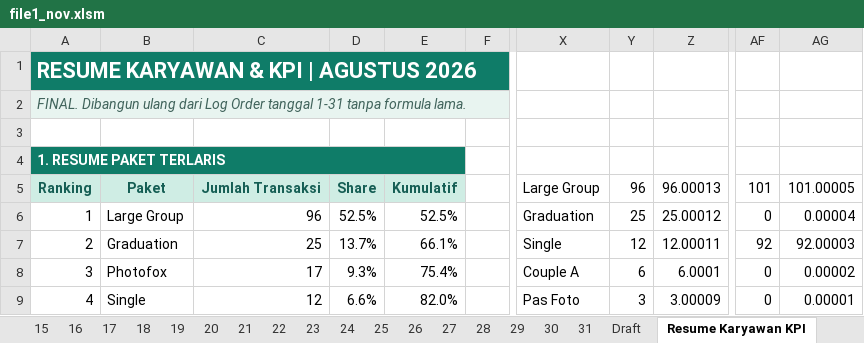
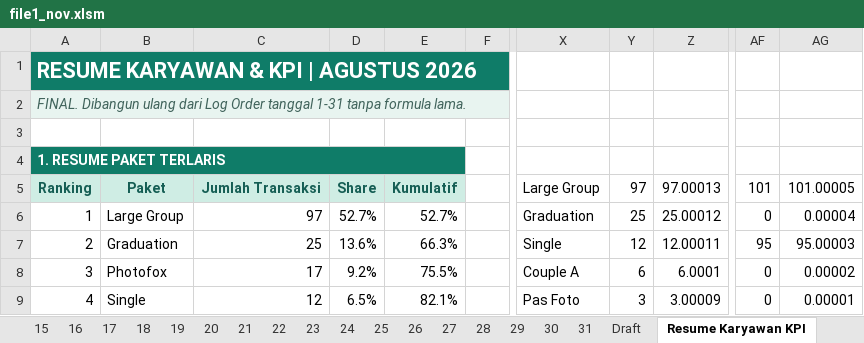
Before and after one commit to whynunuu/FoxeStudio, an Excel workbook: file1_nov.xlsm, sheet Resume Karyawan KPI, drawn as a sheet; only a part is shown, gaps mark what is left out; values as stored, in another font and other column widths than the file's, no borders; charts and pictures and conditional formats not drawn; the diff covers the shown part only; the diff names each change by its address in the sheet, - before the commit and + after, or states it on an @@ line.

```diff
--- a/file1_nov.xlsm (sheet Resume Karyawan KPI)
+++ b/file1_nov.xlsm (sheet Resume Karyawan KPI)
-Y5: 96
+Y5: 97
-Z5: 96.00013
+Z5: 97.00013
-C6: 96
+C6: 97
-D6: 52.5%
+D6: 52.7%
-E6: 52.5%
+E6: 52.7%
-D7: 13.7%
+D7: 13.6%
-E7: 66.1%
+E7: 66.3%
-AF7: 92
+AF7: 95
-AG7: 92.00003
+AG7: 95.00003
-D8: 9.3%
+D8: 9.2%
-E8: 75.4%
+E8: 75.5%
-D9: 6.6%
+D9: 6.5%
-E9: 82.0%
+E9: 82.1%
```
Also changed, not shown: 13 edited cells elsewhere in this sheet, sheet 21, sheet 31, charts or pictures, file2.xlsx, file2_nov.xlsx, 6 other files.
